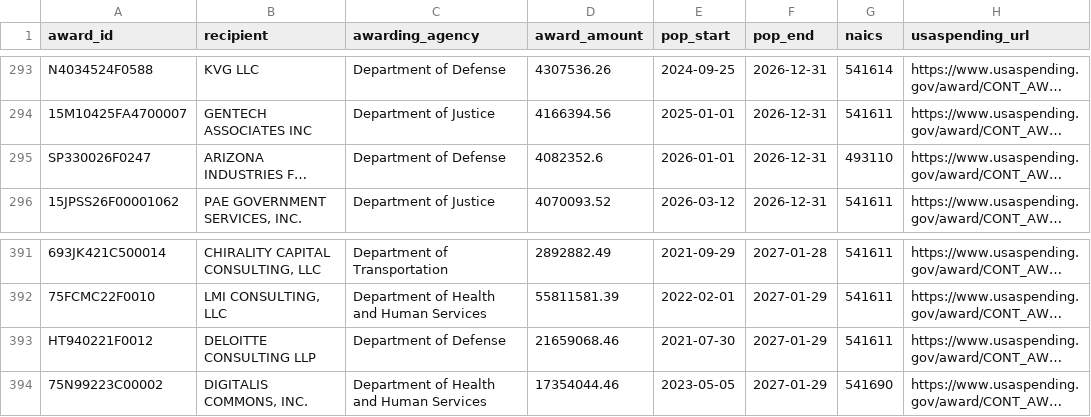
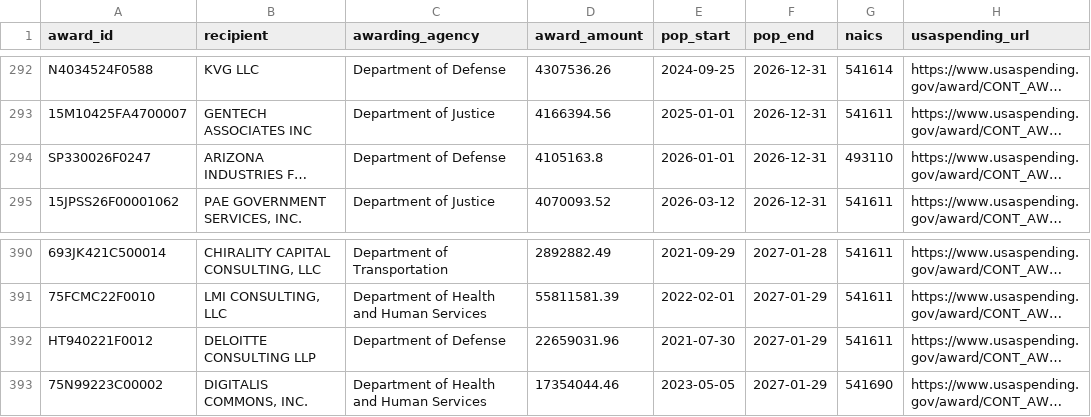
Before and after one commit to foleysa/fsa-tracker, a CSV file: expiring_contracts.csv, drawn as a sheet; only a part is shown, gaps mark what is left out; long unchanged cells end in …; addresses are those after the commit; the diff covers the shown part only; the diff names each change by its address in the sheet, - before the commit and + after, or states it on an @@ line.

```diff
--- a/expiring_contracts.csv
+++ b/expiring_contracts.csv
-D294 (award_amount): 4082352.6
+D294 (award_amount): 4105163.8
-D392 (award_amount): 21659068.46
+D392 (award_amount): 22659031.96
```
Also changed, not shown: 7 added rows, 3 removed rows and 1 edited cell elsewhere in this file, summary.csv, 2 other files.
